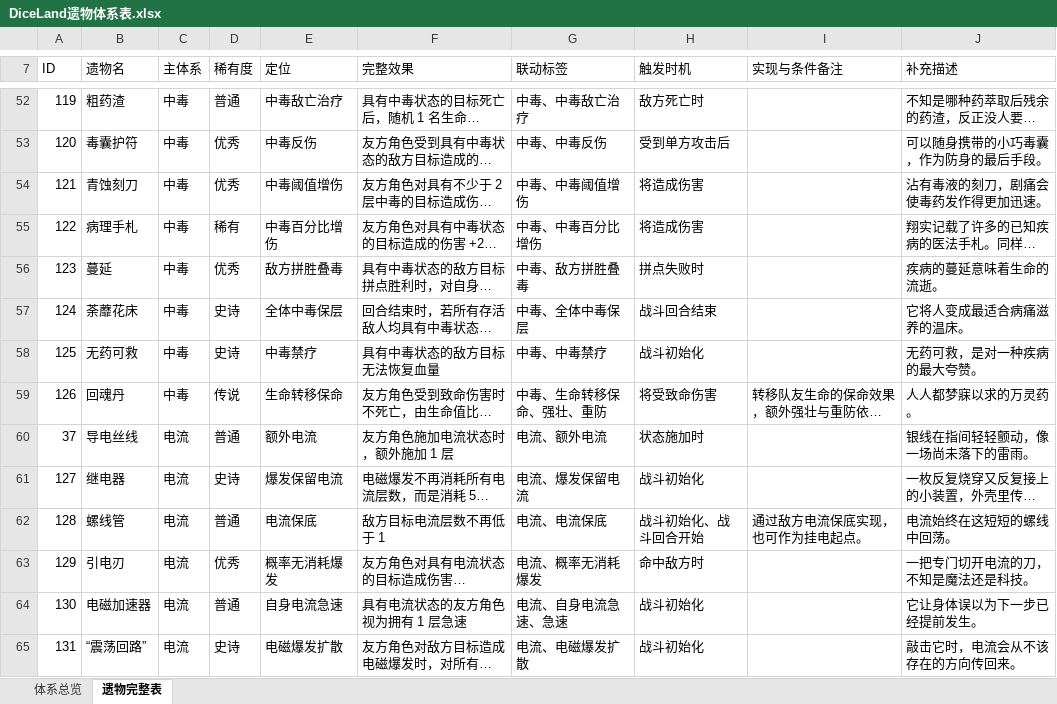
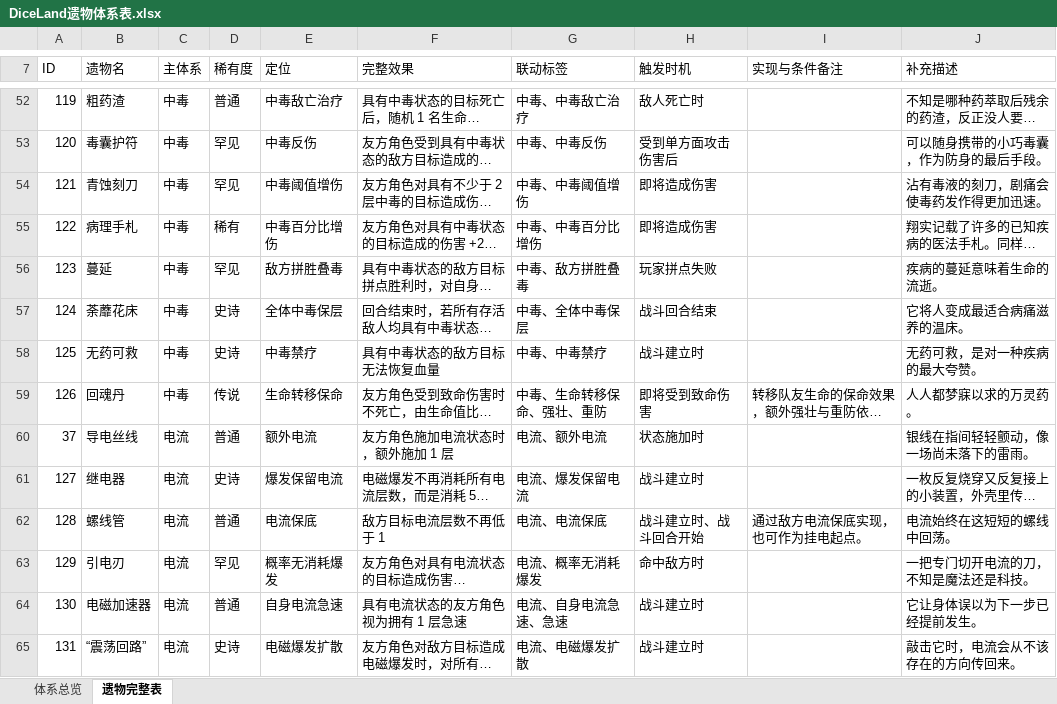
Before and after one commit to RemitSg/DiceLand, an Excel workbook: outputs/relic-catalog/DiceLand遗物体系表.xlsx, sheet 遗物完整表, drawn as a sheet; only a part is shown, gaps mark what is left out; long unchanged cells end in …; values as stored, in another font and other column widths than the file's, no cell formats; conditional formats and table styles not drawn; the diff covers the shown part only; the diff names each change by its address in the sheet, - before the commit and + after, or states it on an @@ line.

```diff
--- a/outputs/relic-catalog/DiceLand遗物体系表.xlsx (sheet 遗物完整表)
+++ b/outputs/relic-catalog/DiceLand遗物体系表.xlsx (sheet 遗物完整表)
-H52 (触发时机): 敌方死亡时
+H52 (触发时机): 敌人死亡时
-D53:D54 (稀有度): 优秀
+D53:D54 (稀有度): 罕见
-H53 (触发时机): 受到单方攻击后
+H53 (触发时机): 受到单方面攻击伤害后
-H54:H55 (触发时机): 将造成伤害
+H54:H55 (触发时机): 即将造成伤害
-D56 (稀有度): 优秀
+D56 (稀有度): 罕见
-H56 (触发时机): 拼点失败时
+H56 (触发时机): 玩家拼点失败
-H58 (触发时机): 战斗初始化
+H58 (触发时机): 战斗建立时
-H59 (触发时机): 将受致命伤害
+H59 (触发时机): 即将受到致命伤害
-H61 (触发时机): 战斗初始化
+H61 (触发时机): 战斗建立时
-H62 (触发时机): 战斗初始化、战斗回合开始
+H62 (触发时机): 战斗建立时、战斗回合开始
-D63 (稀有度): 优秀
+D63 (稀有度): 罕见
-H64:H65 (触发时机): 战斗初始化
+H64:H65 (触发时机): 战斗建立时
```
Also changed, not shown: 17 added rows and 112 edited cells elsewhere in this sheet, sheet 体系总览, cell formats, formulas that keep their value, 16 other files.
